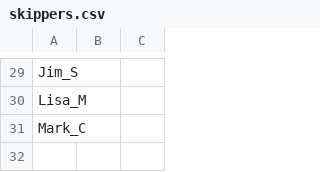
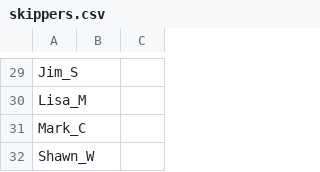
Before and after one commit to cessnao3/PortsmouthRaceCalc, a CSV file: input/skippers.csv, drawn as a sheet; only a part is shown, gaps mark what is left out; the diff names each change by its address in the sheet, - before the commit and + after, or states it on an @@ line.

```diff
--- a/input/skippers.csv
+++ b/input/skippers.csv
+row 32: Shawn_W
```
Also changed, not shown: 1 other file.
